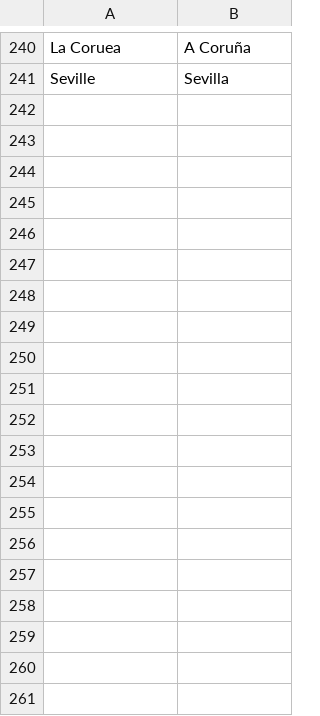
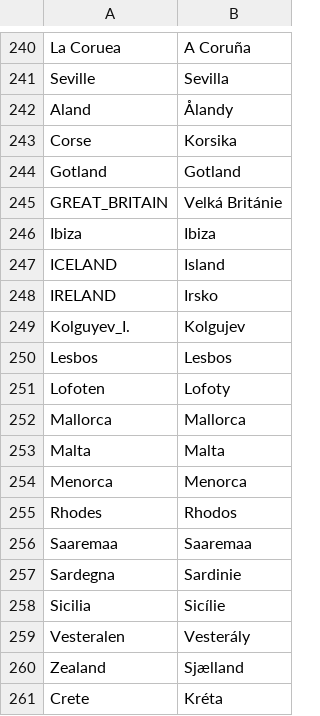
Before and after one commit to adaptive-learning/geography, a CSV file: wsgi/openshift/translations.csv, drawn as a sheet; only a part is shown, gaps mark what is left out.

Commit message:
Add islands to Europe. #48

```diff
--- a/wsgi/openshift/translations.csv
+++ b/wsgi/openshift/translations.csv
@@ -241 +241,21 @@ La Coruea	A Coruña
 Seville	Sevilla
+Aland	Ålandy
+Corse	Korsika
+Gotland	Gotland
+GREAT_BRITAIN	Velká Británie
+Ibiza	Ibiza
+ICELAND	Island
+IRELAND	Irsko
+Kolguyev_I.	Kolgujev
+Lesbos	Lesbos
+Lofoten	Lofoty
+Mallorca	Mallorca
+Malta	Malta
+Menorca	Menorca
+Rhodes	Rhodos
+Saaremaa	Saaremaa
+Sardegna	Sardinie
+Sicilia	Sicílie
+Vesteralen	Vesterály
+Zealand	Sjælland
+Crete	Kréta
```
Also changed, not shown: 1 other file.
